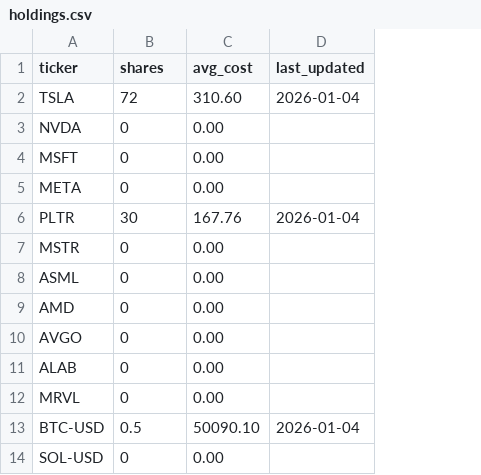
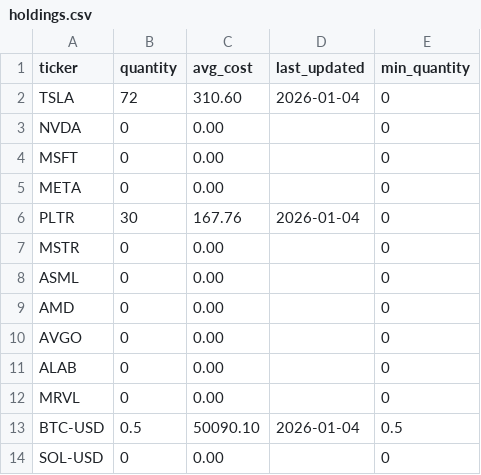
Before and after one commit to CalmDude/my_script_project, a CSV file: holdings.csv, drawn as a sheet; the diff names each change by its address in the sheet, - before the commit and + after, or states it on an @@ line.

Commit message:
feat: Complete portfolio analysis v2.0 with three-phase system
- Phase 1: MA quality checks for buy assessment
- Phase 2: Position management with tranches
- Phase 3: Report generation (PDF + Excel)

Key features:
- Disciplined buy recommendations (FULL HOLD + ADD only)
- Risk-managed tranches (40% S3, 35% S2, 25% S1)
- Smart sell filtering (tradeable positions only)
- Permanent holdings support (min_quantity)
- Module reloading for Jupyter
- Consistent formatting and status messages

```diff
--- a/holdings.csv
+++ b/holdings.csv
+column E (min_quantity), rows 2-14: 0 | 0 | 0 | 0 | 0 | 0 | 0 | 0 | 0 | 0 | 0 | 0.5 | 0
-B1: shares
+B1: quantity
```
Also changed, not shown: 10 other files.
